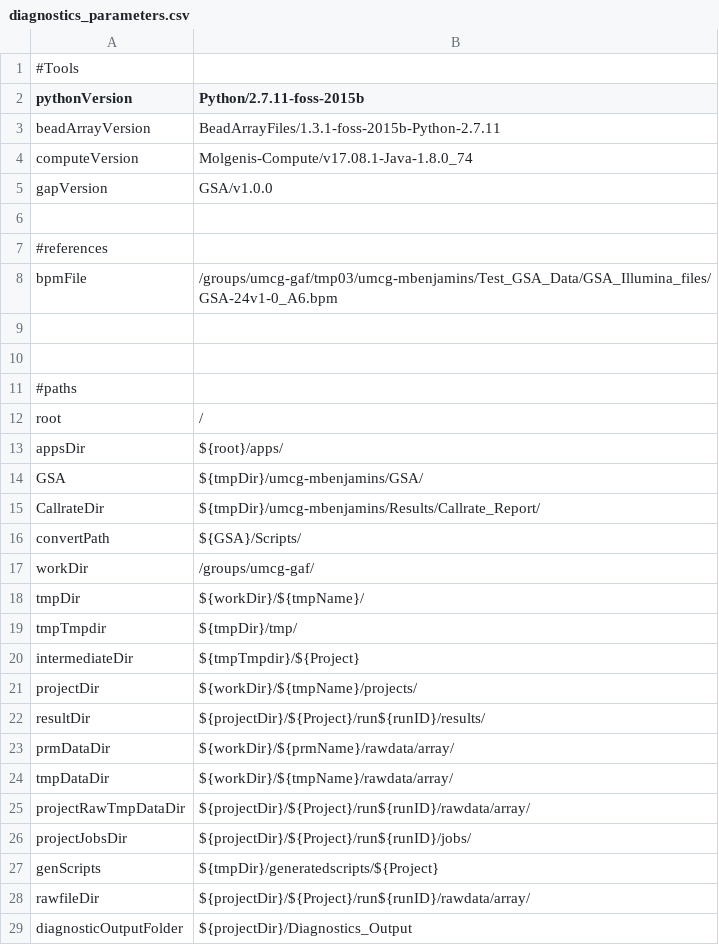
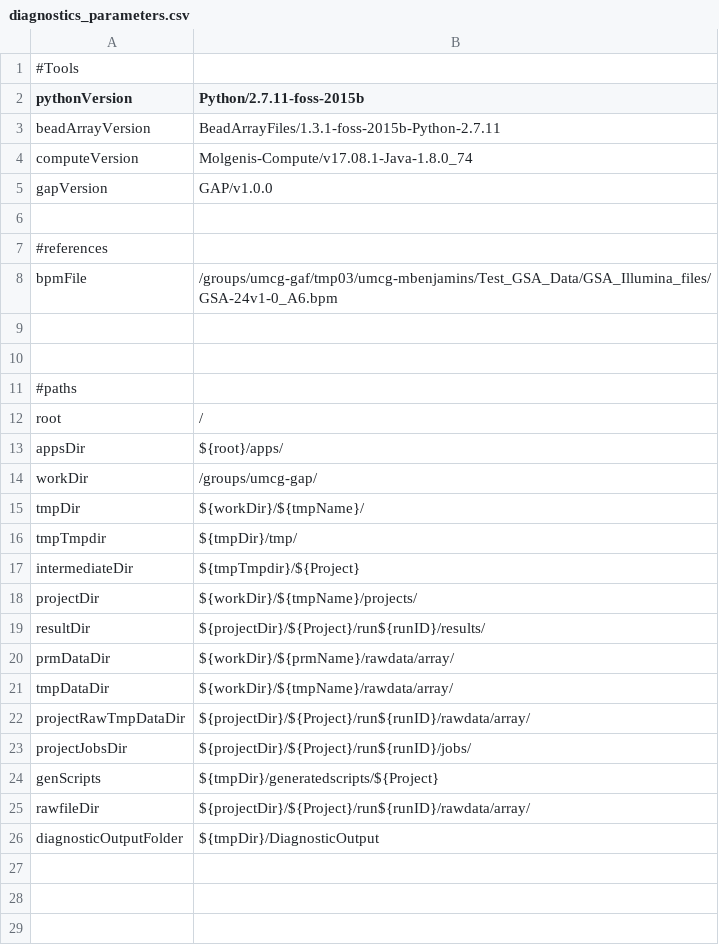
Before and after one commit to molgenis/GAP, a CSV file: diagnostics_parameters.csv, drawn as a sheet.

Commit message:
Final updates parameters en protocols

```diff
--- a/diagnostics_parameters.csv
+++ b/diagnostics_parameters.csv
@@ -4,3 +4,3 @@ beadArrayVersion,BeadArrayFiles/1.3.1-foss-2015b-Python-2.7.11
 computeVersion,Molgenis-Compute/v17.08.1-Java-1.8.0_74
-gapVersion,GSA/v1.0.0
+gapVersion,GAP/v1.0.0
 
@@ -13,6 +13,3 @@ root,/
 appsDir,${root}/apps/
-GSA,${tmpDir}/umcg-mbenjamins/GSA/
-CallrateDir,${tmpDir}/umcg-mbenjamins/Results/Callrate_Report/
-convertPath,${GSA}/Scripts/
-workDir,/groups/umcg-gaf/
+workDir,/groups/umcg-gap/
 tmpDir,${workDir}/${tmpName}/
@@ -28,2 +25,2 @@ genScripts,${tmpDir}/generatedscripts/${Project}
 rawfileDir,${projectDir}/${Project}/run${runID}/rawdata/array/
-diagnosticOutputFolder,${projectDir}/Diagnostics_Output
+diagnosticOutputFolder,${tmpDir}/DiagnosticOutput
```
Also changed, not shown: diagnostics_workflow.csv, 4 other files.
